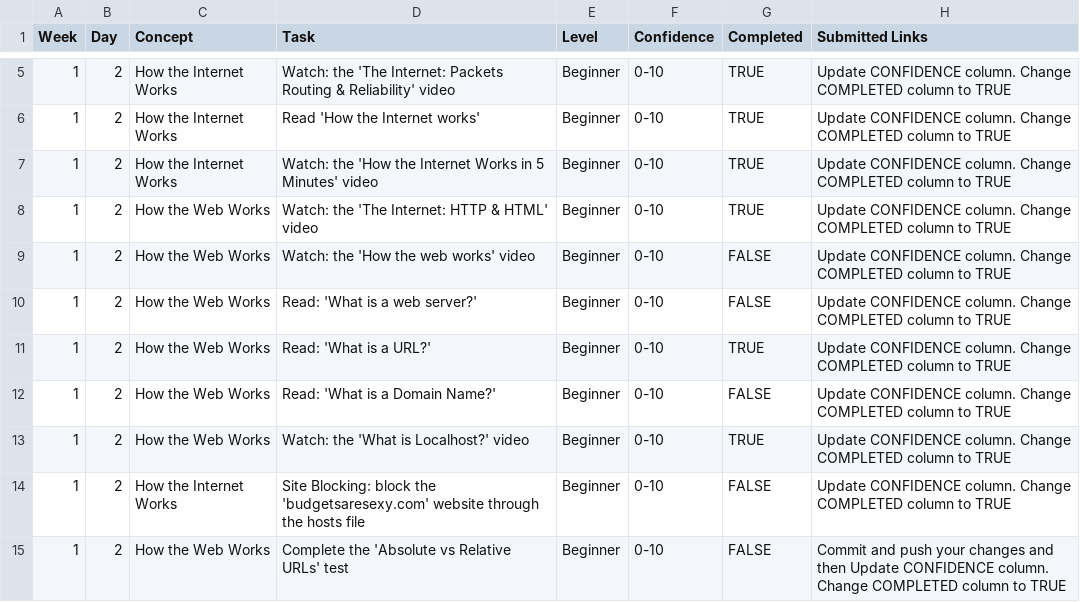
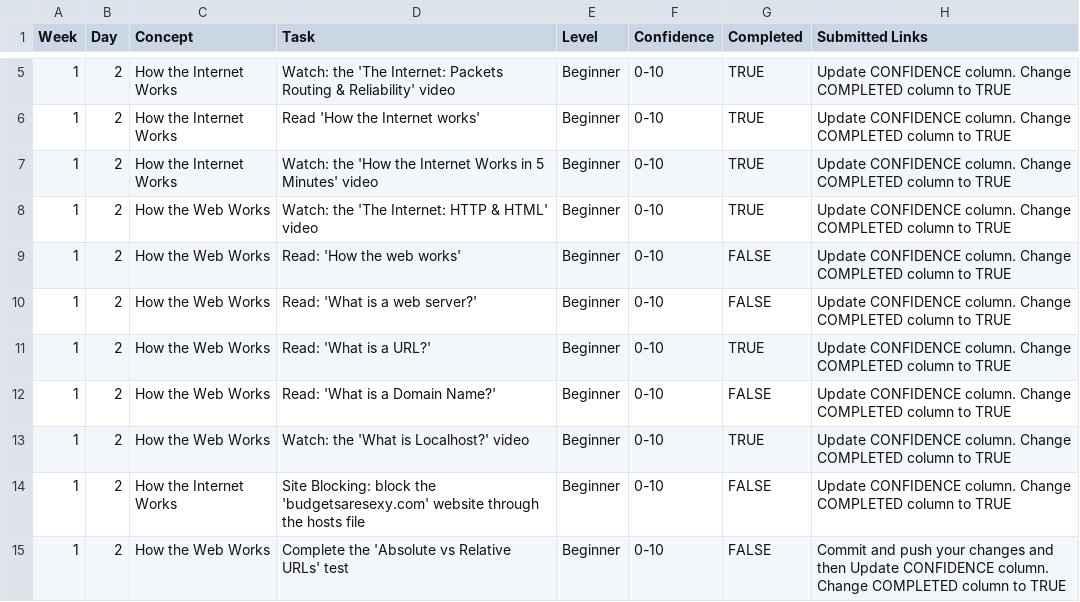
Before and after one commit to leonalkalai/WDX-180, a CSV file: user/week01/progress/progress.w01.d02.csv, drawn as a sheet; only a part is shown, gaps mark what is left out.

Commit message:
fix line 9 progress.w01.d02.csv

```diff
--- a/user/week01/progress/progress.w01.d02.csv
+++ b/user/week01/progress/progress.w01.d02.csv
@@ -8,3 +8,3 @@ Week,Day,Concept,Task,Level,Confidence,Completed,Submitted Links
 1,2,How the Web Works,Watch: the 'The Internet: HTTP & HTML' video,Beginner,0-10,TRUE,Update CONFIDENCE column. Change COMPLETED column to TRUE
-1,2,How the Web Works,Watch: the 'How the web works' video,Beginner,0-10,FALSE,Update CONFIDENCE column. Change COMPLETED column to TRUE
+1,2,How the Web Works,Read: 'How the web works',Beginner,0-10,FALSE,Update CONFIDENCE column. Change COMPLETED column to TRUE
 1,2,How the Web Works,Read: 'What is a web server?',Beginner,0-10,FALSE,Update CONFIDENCE column. Change COMPLETED column to TRUE
```
